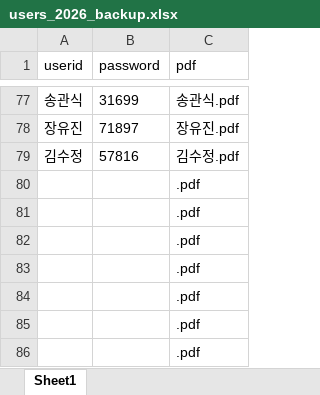
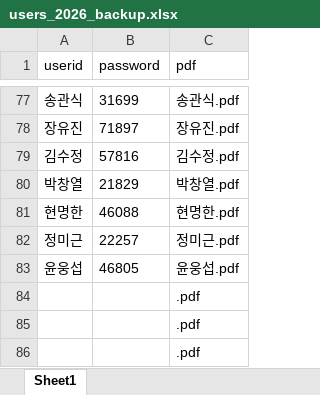
Before and after one commit to smoon0303/pdf-printer, an Excel workbook: users_2026_backup.xlsx, sheet Sheet1, drawn as a sheet; only a part is shown, gaps mark what is left out; values as stored, in another font and other column widths than the file's, no borders; removed rows and columns are numbered as before the commit, all else as after; the diff names each change by its address in the sheet, - before the commit and + after, or states it on an @@ line.

```diff
--- a/users_2026_backup.xlsx (sheet Sheet1)
+++ b/users_2026_backup.xlsx (sheet Sheet1)
-row 80:  |  | .pdf
-row 81:  |  | .pdf
-row 82:  |  | .pdf
-row 83:  |  | .pdf
+row 80: 박창열 | 21829 | 박창열.pdf
+row 81: 현명한 | 46088 | 현명한.pdf
+row 82: 정미근 | 22257 | 정미근.pdf
+row 83: 윤웅섭 | 46805 | 윤웅섭.pdf
```
Also changed, not shown: users_2026.xlsx, 4 other files.
